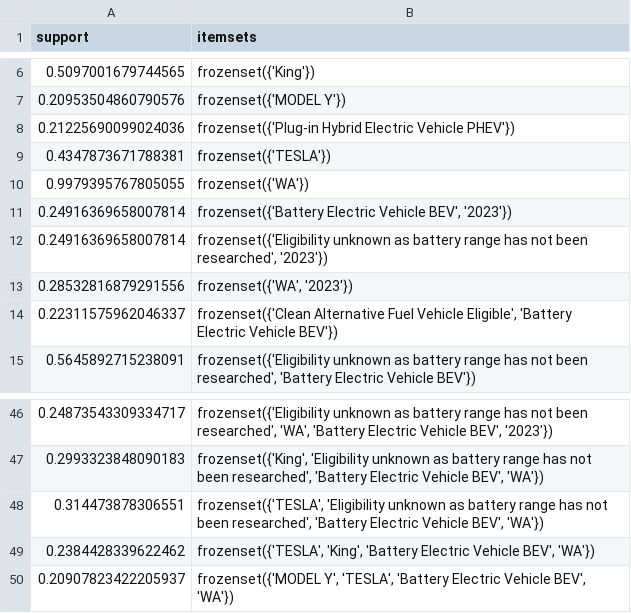
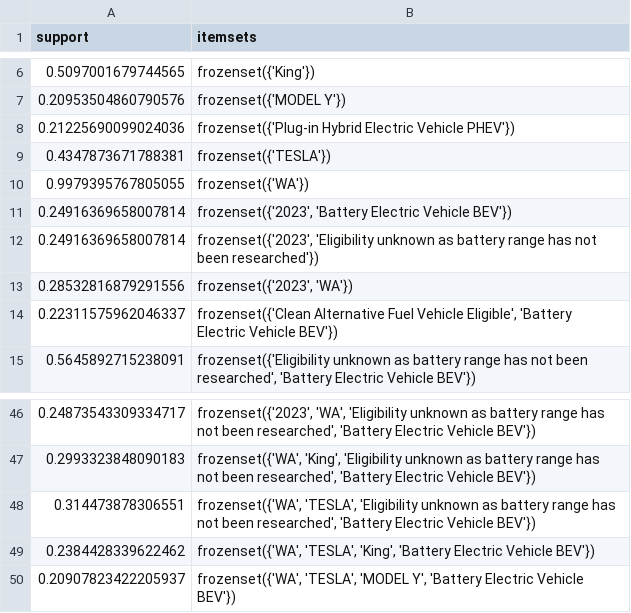
Before and after one commit to ehvenimunis/AssociationRulesMiner, a CSV file: frequent_itemsets.csv, drawn as a sheet; only a part is shown, gaps mark what is left out; the diff covers the shown part only.

```diff
--- a/frequent_itemsets.csv
+++ b/frequent_itemsets.csv
@@ -10,5 +10,5 @@ support,itemsets
 0.9979395767805055,frozenset({'WA'})
-0.24916369658007814,"frozenset({'Battery Electric Vehicle BEV', '2023'})"
-0.24916369658007814,"frozenset({'Eligibility unknown as battery range has not been researched', '2023'})"
-0.28532816879291556,"frozenset({'WA', '2023'})"
+0.24916369658007814,"frozenset({'2023', 'Battery Electric Vehicle BEV'})"
+0.24916369658007814,"frozenset({'2023', 'Eligibility unknown as battery range has not been researched'})"
+0.28532816879291556,"frozenset({'2023', 'WA'})"
 0.22311575962046337,"frozenset({'Clean Alternative Fuel Vehicle Eligible', 'Battery Electric Vehicle BEV'})"
@@ -46,5 +46,5 @@ support,itemsets
-0.24873543309334717,"frozenset({'Eligibility unknown as battery range has not been researched', 'WA', 'Battery Electric Vehicle BEV', '2023'})"
-0.2993323848090183,"frozenset({'King', 'Eligibility unknown as battery range has not been researched', 'Battery Electric Vehicle BEV', 'WA'})"
-0.314473878306551,"frozenset({'TESLA', 'Eligibility unknown as battery range has not been researched', 'Battery Electric Vehicle BEV', 'WA'})"
-0.2384428339622462,"frozenset({'TESLA', 'King', 'Battery Electric Vehicle BEV', 'WA'})"
-0.20907823422205937,"frozenset({'MODEL Y', 'TESLA', 'Battery Electric Vehicle BEV', 'WA'})"
+0.24873543309334717,"frozenset({'2023', 'WA', 'Eligibility unknown as battery range has not been researched', 'Battery Electric Vehicle BEV'})"
+0.2993323848090183,"frozenset({'WA', 'King', 'Eligibility unknown as battery range has not been researched', 'Battery Electric Vehicle BEV'})"
+0.314473878306551,"frozenset({'WA', 'TESLA', 'Eligibility unknown as battery range has not been researched', 'Battery Electric Vehicle BEV'})"
+0.2384428339622462,"frozenset({'WA', 'TESLA', 'King', 'Battery Electric Vehicle BEV'})"
+0.20907823422205937,"frozenset({'WA', 'TESLA', 'MODEL Y', 'Battery Electric Vehicle BEV'})"
```
Also changed, not shown: 14 edited cells elsewhere in this file, association_rules.csv, 3 other files.
